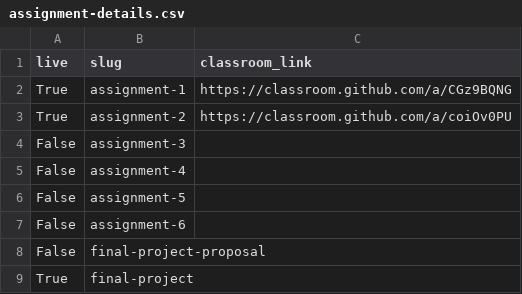
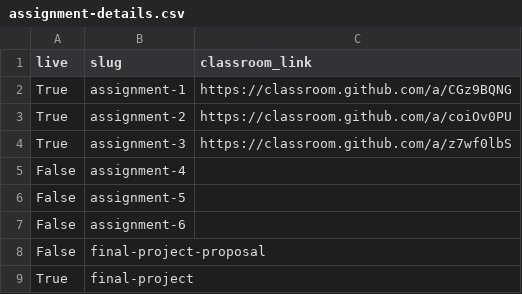
Before and after one commit to MUSA-550-Fall-2023/musa-550-fall-2023.github.io, a CSV file: data/402/assignment-details.csv, drawn as a sheet.

```diff
--- a/data/402/assignment-details.csv
+++ b/data/402/assignment-details.csv
@@ -3,3 +3,3 @@ True,assignment-1,https://classroom.github.com/a/CGz9BQNG
 True,assignment-2,https://classroom.github.com/a/coiOv0PU
-False,assignment-3,
+True,assignment-3,https://classroom.github.com/a/z7wf0lbS
 False,assignment-4,
```
Also changed, not shown: data/401/assignment-details.csv, 7 other files.
